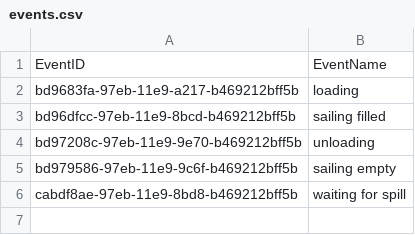
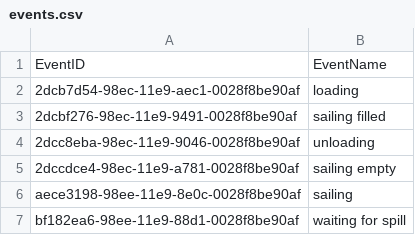
Before and after one commit to TUDelft-CITG/OpenCLSim-Notebooks, a CSV file: notebooks/Simulation Results/events.csv, drawn as a sheet.

```diff
--- a/notebooks/Simulation Results/events.csv
+++ b/notebooks/Simulation Results/events.csv
@@ -1,6 +1,7 @@
 EventID,EventName
-bd9683fa-97eb-11e9-a217-b469212bff5b,loading
-bd96dfcc-97eb-11e9-8bcd-b469212bff5b,sailing filled
-bd97208c-97eb-11e9-9e70-b469212bff5b,unloading
-bd979586-97eb-11e9-9c6f-b469212bff5b,sailing empty
-cabdf8ae-97eb-11e9-8bd8-b469212bff5b,waiting for spill
+2dcb7d54-98ec-11e9-aec1-0028f8be90af,loading
+2dcbf276-98ec-11e9-9491-0028f8be90af,sailing filled
+2dcc8eba-98ec-11e9-9046-0028f8be90af,unloading
+2dccdce4-98ec-11e9-a781-0028f8be90af,sailing empty
+aece3198-98ee-11e9-8e0c-0028f8be90af,sailing
+bf182ea6-98ee-11e9-88d1-0028f8be90af,waiting for spill
```
Also changed, not shown: notebooks/Simulation Results/dredging_spill.csv, notebooks/Simulation Results/energy_use.csv, 9 other files.
